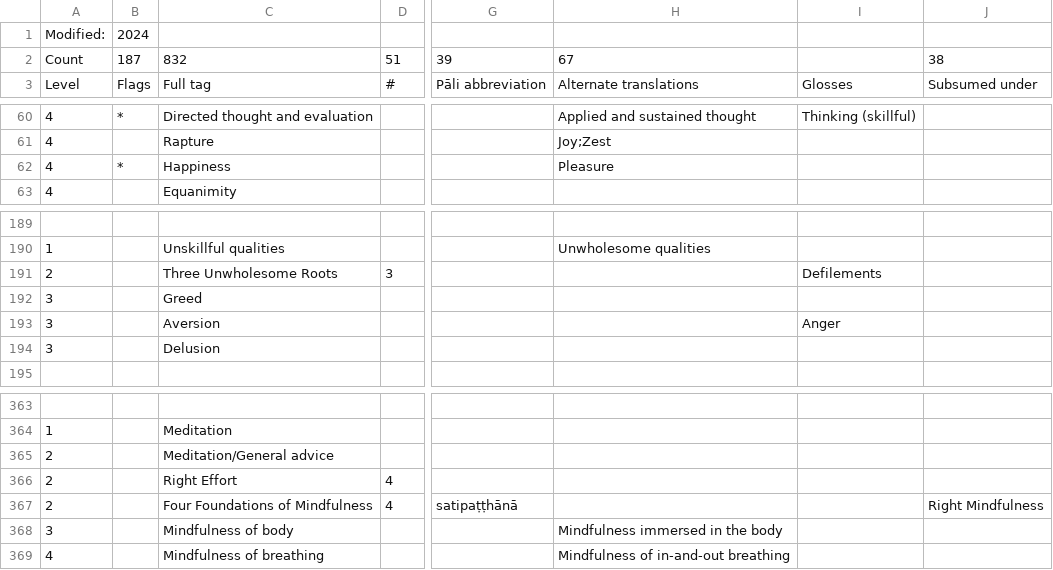
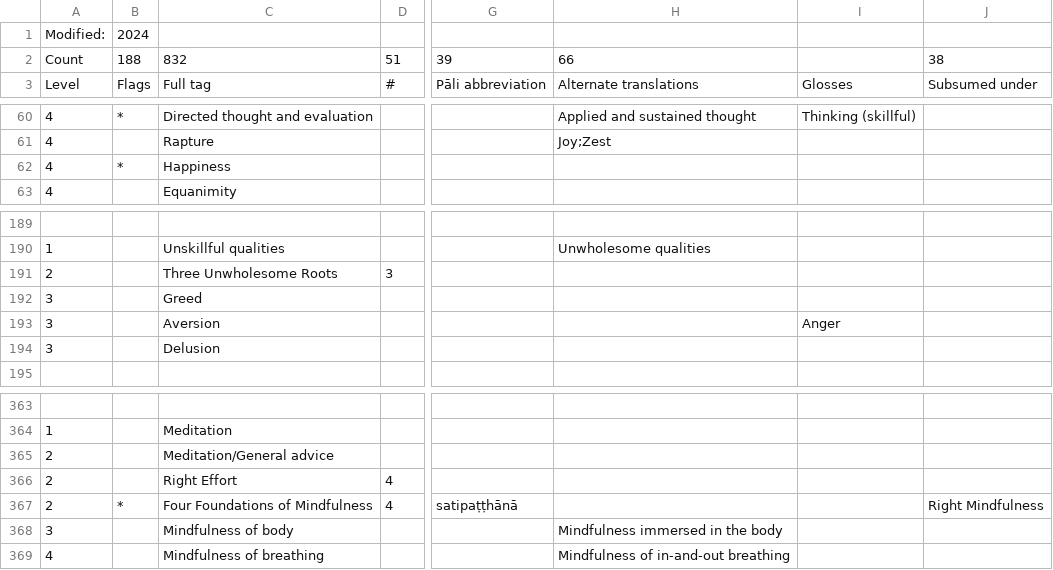
Before and after one commit to Kaccana-Bhikkhu/kaccana-bhikkhu.github.io, a CSV file: csv/Tag.csv, drawn as a sheet; only a part is shown, gaps mark what is left out; the diff names each change by its address in the sheet, - before the commit and + after, or states it on an @@ line.

Commit message:
Add pali to subsumed tags in alphabetical lists

```diff
--- a/csv/Tag.csv
+++ b/csv/Tag.csv
-B2: 187
+B2: 188
-H2: 67
+H2: 66
-H62: Pleasure
+H62: (empty)
-I191: Defilements
+I191: (empty)
-B367: (empty)
+B367: *
```
Also changed, not shown: csv/Summary.csv, 26 other files.
